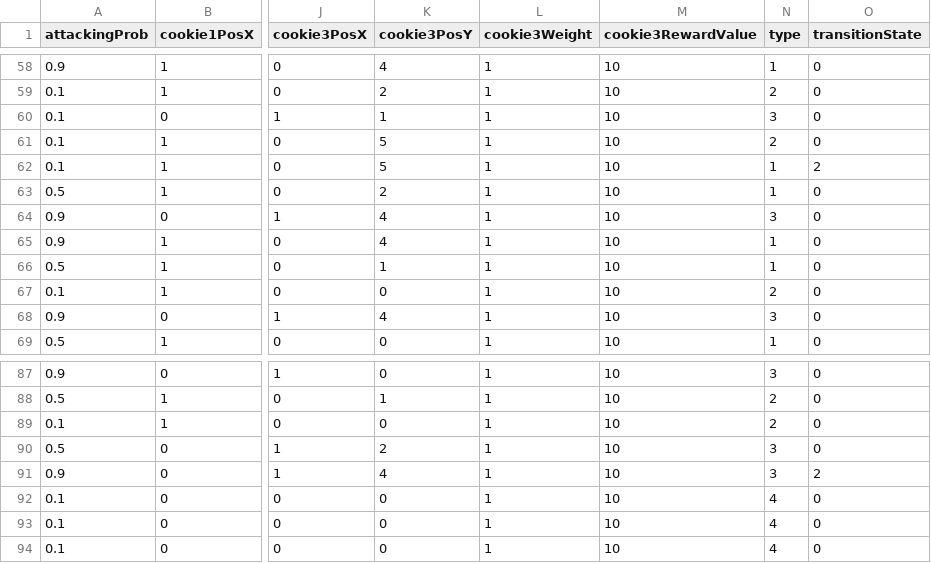
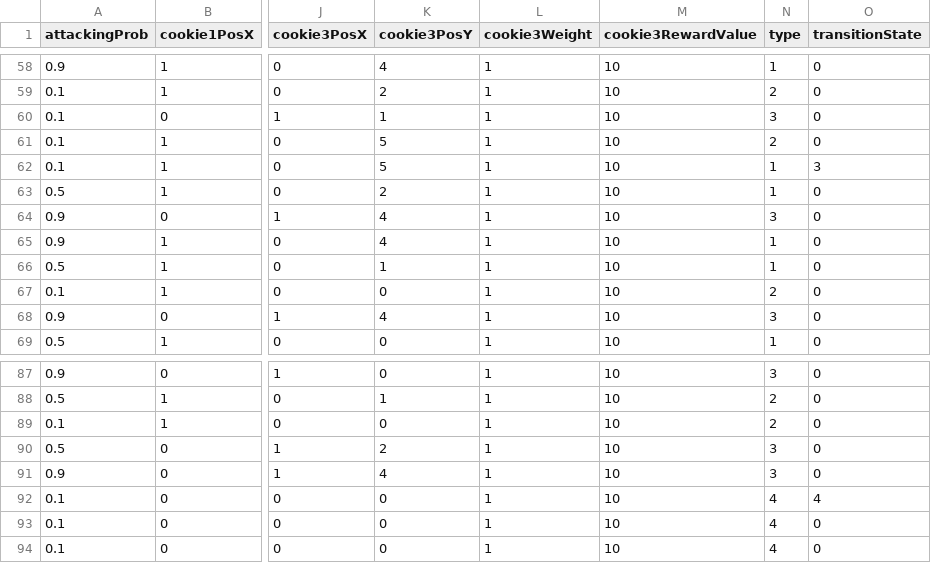
Before and after one commit to nssokada/LimaTaskMain, a CSV file: Assets/Resources/Conditions/condition_0.csv, drawn as a sheet; only a part is shown, gaps mark what is left out; the diff names each change by its address in the sheet, - before the commit and + after, or states it on an @@ line.

```diff
--- a/Assets/Resources/Conditions/condition_0.csv
+++ b/Assets/Resources/Conditions/condition_0.csv
-O62 (transitionState): 2
+O62 (transitionState): 3
-O91 (transitionState): 2
+O91 (transitionState): 0
-O92 (transitionState): 0
+O92 (transitionState): 4
```
Also changed, not shown: 13 other files.
